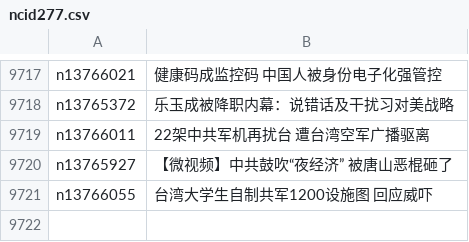
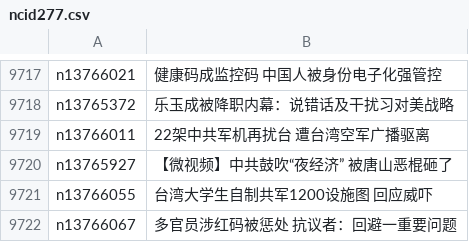
Before and after one commit to easy2view/epoch-news, a CSV file: indexes/ncid277.csv, drawn as a sheet; only a part is shown, gaps mark what is left out.

```diff
--- a/indexes/ncid277.csv
+++ b/indexes/ncid277.csv
@@ -9721 +9721,2 @@ n13765927,【微视频】中共鼓吹“夜经济” 被唐山恶棍砸了
 n13766055,台湾大学生自制共军1200设施图 回应威吓
+n13766067,多官员涉红码被惩处 抗议者：回避一重要问题
```
Also changed, not shown: indexes/ncid1078160.csv, indexes/ncid278.csv, 37 other files.
